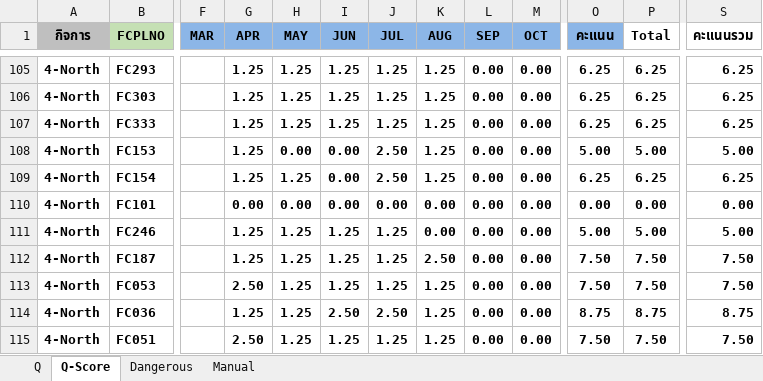
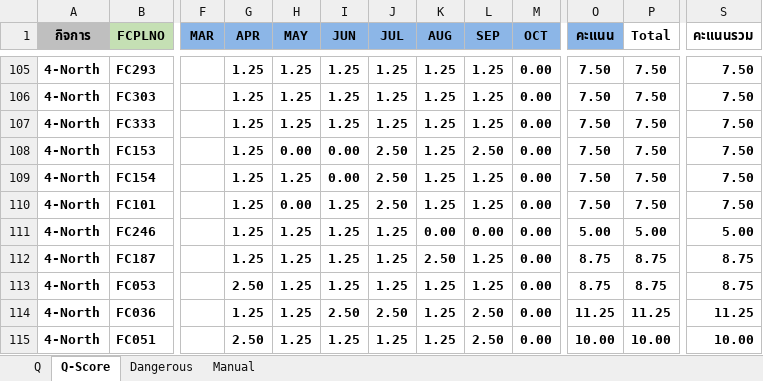
Before and after one commit to prayutp1-debug/newstarrating, an Excel workbook: source-excel/CPK.xlsx, sheet Q-Score, drawn as a sheet; only a part is shown, gaps mark what is left out; values as stored, in another font and other column widths than the file's, no borders; conditional formats not drawn; the diff covers the shown part only; the diff names each change by its address in the sheet, - before the commit and + after, or states it on an @@ line.

```diff
--- a/source-excel/CPK.xlsx (sheet Q-Score)
+++ b/source-excel/CPK.xlsx (sheet Q-Score)
-L105:L107 (SEP): 0.00
+L105:L107 (SEP): 1.25
-O105:O107 (คะแนน): 6.25
+O105:O107 (คะแนน): 7.50
-P105:P107 (Total): 6.25
+P105:P107 (Total): 7.50
-S105:S107 (คะแนนรวม): 6.25
+S105:S107 (คะแนนรวม): 7.50
-L108 (SEP): 0.00
+L108 (SEP): 2.50
-O108 (คะแนน): 5.00
+O108 (คะแนน): 7.50
-P108 (Total): 5.00
+P108 (Total): 7.50
-S108 (คะแนนรวม): 5.00
+S108 (คะแนนรวม): 7.50
-L109:L110 (SEP): 0.00
+L109:L110 (SEP): 1.25
-O109 (คะแนน): 6.25
+O109 (คะแนน): 7.50
-P109 (Total): 6.25
+P109 (Total): 7.50
-S109 (คะแนนรวม): 6.25
+S109 (คะแนนรวม): 7.50
-G110 (APR): 0.00
+G110 (APR): 1.25
-I110 (JUN): 0.00
+I110 (JUN): 1.25
-J110 (JUL): 0.00
+J110 (JUL): 2.50
-K110 (AUG): 0.00
+K110 (AUG): 1.25
-O110 (คะแนน): 0.00
+O110 (คะแนน): 7.50
-P110 (Total): 0.00
+P110 (Total): 7.50
-S110 (คะแนนรวม): 0.00
+S110 (คะแนนรวม): 7.50
-L112:L113 (SEP): 0.00
+L112:L113 (SEP): 1.25
-O112:O113 (คะแนน): 7.50
+O112:O113 (คะแนน): 8.75
-P112:P113 (Total): 7.50
+P112:P113 (Total): 8.75
-S112:S113 (คะแนนรวม): 7.50
+S112:S113 (คะแนนรวม): 8.75
-L114:L115 (SEP): 0.00
+L114:L115 (SEP): 2.50
-O114 (คะแนน): 8.75
+O114 (คะแนน): 11.25
-P114 (Total): 8.75
+P114 (Total): 11.25
-S114 (คะแนนรวม): 8.75
+S114 (คะแนนรวม): 11.25
-O115 (คะแนน): 7.50
+O115 (คะแนน): 10.00
-P115 (Total): 7.50
+P115 (Total): 10.00
-S115 (คะแนนรวม): 7.50
+S115 (คะแนนรวม): 10.00
```
Also changed, not shown: 2 added rows and 831 edited cells elsewhere in this sheet, sheet Q, sheet Dangerous, formulas that keep their value, hidden cells.
